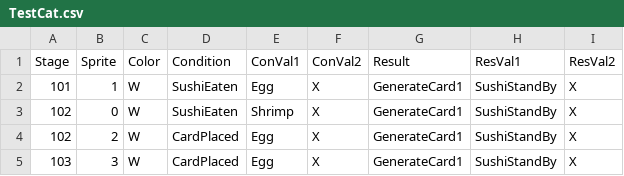
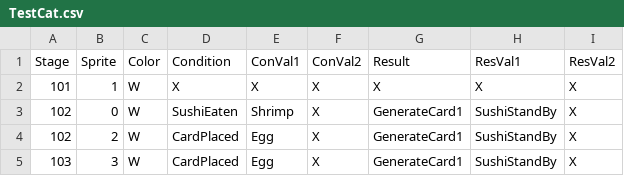
Before and after one commit to leeSEOyoung-snu/2025-GMTK-GameJam, a CSV file: Assets/Resources/Data/TestCat.csv, drawn as a sheet; only a part is shown.

```diff
--- a/Assets/Resources/Data/TestCat.csv
+++ b/Assets/Resources/Data/TestCat.csv
@@ -1,3 +1,3 @@
 Stage,Sprite,Color,Condition,ConVal1,ConVal2,Result,ResVal1,ResVal2
-101,1,W,SushiEaten,Egg,X,GenerateCard1,SushiStandBy,X
+101,1,W,X,X,X,X,X,X
 102,0,W,SushiEaten,Shrimp,X,GenerateCard1,SushiStandBy,X
```
Also changed, not shown: Assets/Resources/Data/Test.csv, 3 other files.
